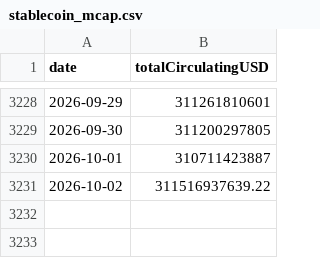
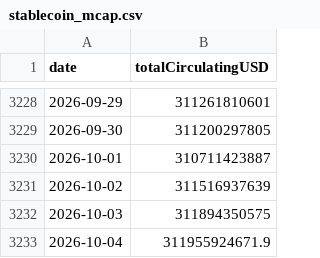
Before and after one commit to lixiaoli-bit/biquanjibenmian, a CSV file: data/stablecoin_mcap.csv, drawn as a sheet; only a part is shown, gaps mark what is left out.

```diff
--- a/data/stablecoin_mcap.csv
+++ b/data/stablecoin_mcap.csv
@@ -3230,2 +3230,4 @@ date,totalCirculatingUSD
 2026-10-01,310711423887
-2026-10-02,311516937639.22
+2026-10-02,311516937639
+2026-10-03,311894350575
+2026-10-04,311955924671.9
```
Also changed, not shown: data/fng_history.csv, data/okx_BNB_USDT_day.csv, 3 other files.
